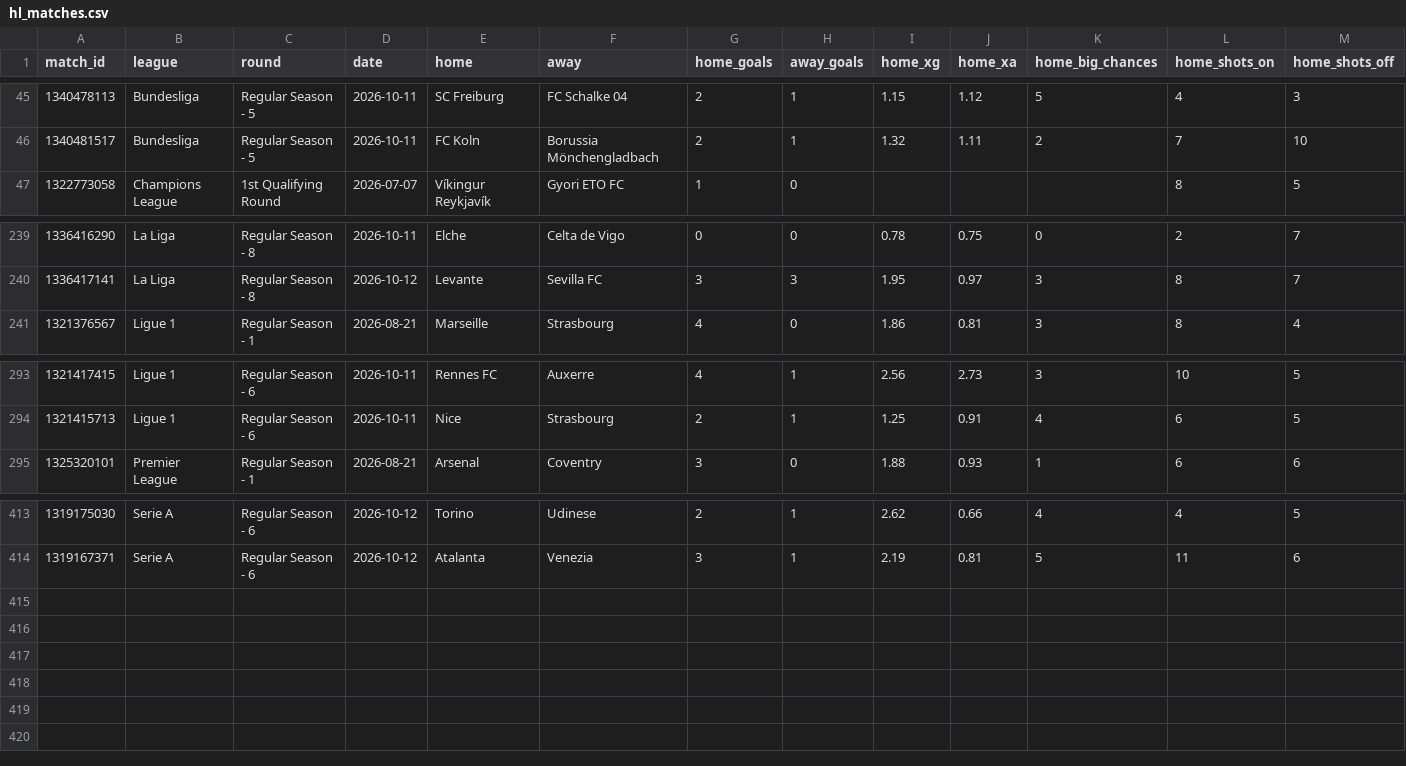
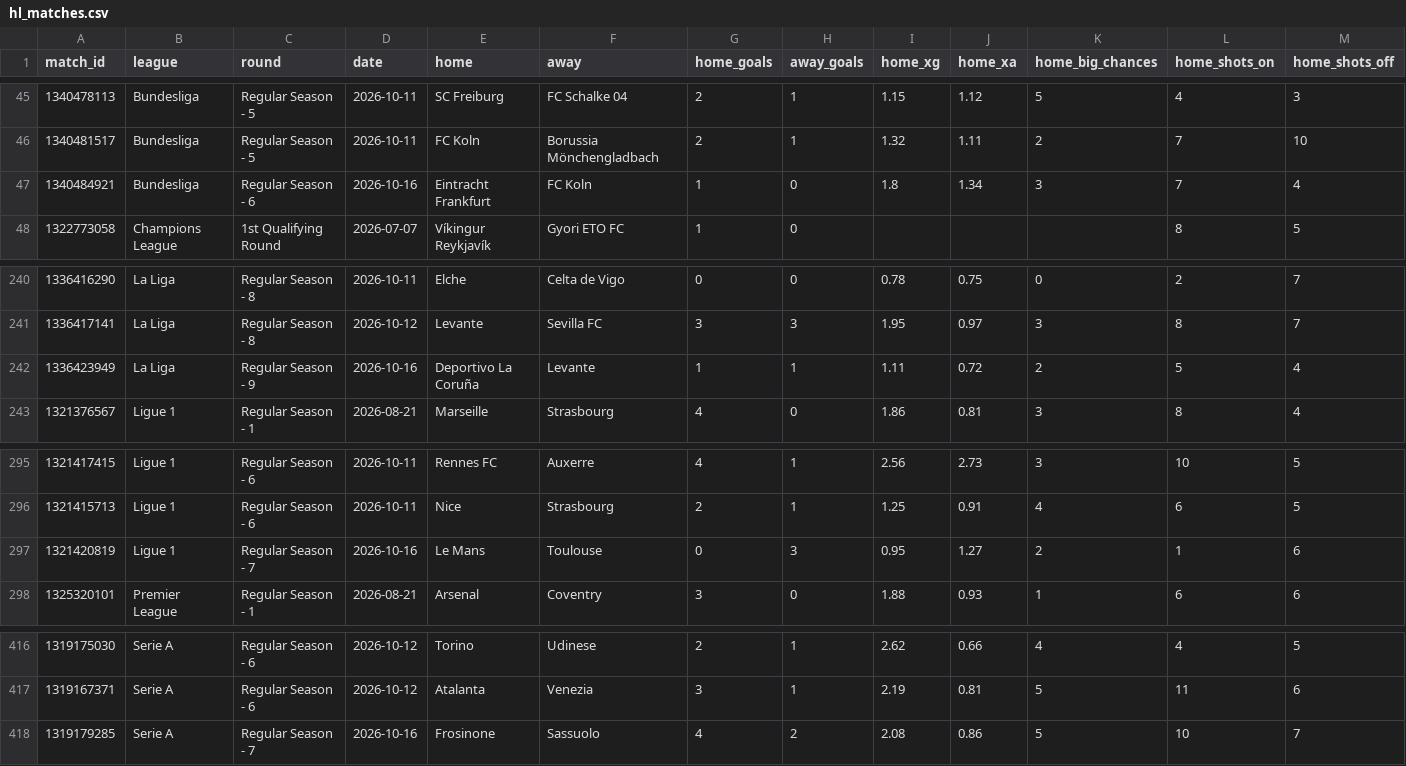
Before and after one commit to Zune2004/football-xg-lab, a CSV file: xg/season/hl_matches.csv, drawn as a sheet; only a part is shown, gaps mark what is left out; rows hold the shown columns only; the diff names each change by its address in the sheet, - before the commit and + after, or states it on an @@ line.

Commit message:
real xG data 2026-10-17

```diff
--- a/xg/season/hl_matches.csv
+++ b/xg/season/hl_matches.csv
+row 47: 1340484921 | Bundesliga | Regular Season - 6 | 2026-10-16 | Eintracht Frankfurt | FC Koln | 1 | 0 | 1.8 | 1.34 | 3 | 7 | 4
+row 242: 1336423949 | La Liga | Regular Season - 9 | 2026-10-16 | Deportivo La Coruña | Levante | 1 | 1 | 1.11 | 0.72 | 2 | 5 | 4
+row 297: 1321420819 | Ligue 1 | Regular Season - 7 | 2026-10-16 | Le Mans | Toulouse | 0 | 3 | 0.95 | 1.27 | 2 | 1 | 6
+row 418: 1319179285 | Serie A | Regular Season - 7 | 2026-10-16 | Frosinone | Sassuolo | 4 | 2 | 2.08 | 0.86 | 5 | 10 | 7
```
Also changed, not shown: 1 other file.
